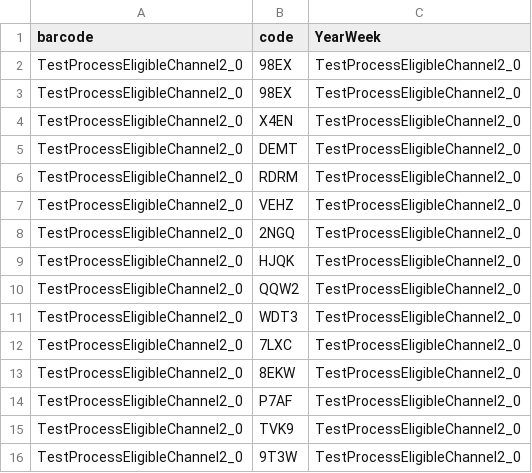
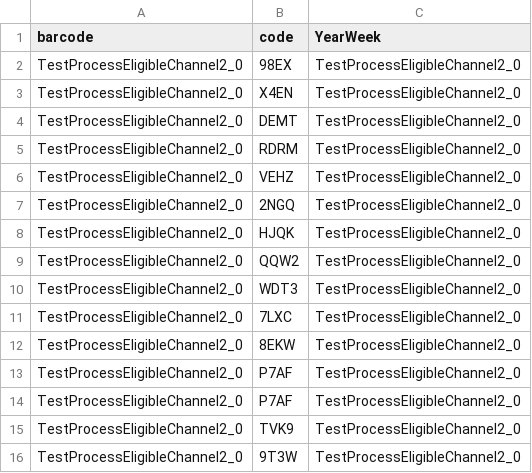
Before and after one commit to jcorry/interview-exercises, a CSV file: concurrent-csv-read/csv-files/TestProcessEligibleChannel2_0_TestProcessEligibleChannel2_0_CODES.csv, drawn as a sheet; only a part is shown.

```diff
--- a/concurrent-csv-read/csv-files/TestProcessEligibleChannel2_0_TestProcessEligibleChannel2_0_CODES.csv
+++ b/concurrent-csv-read/csv-files/TestProcessEligibleChannel2_0_TestProcessEligibleChannel2_0_CODES.csv
@@ -2,3 +2,2 @@ barcode,code,YearWeek
 TestProcessEligibleChannel2_0,98EX,TestProcessEligibleChannel2_0
-TestProcessEligibleChannel2_0,98EX,TestProcessEligibleChannel2_0
 TestProcessEligibleChannel2_0,X4EN,TestProcessEligibleChannel2_0
@@ -13,2 +12,3 @@ TestProcessEligibleChannel2_0,7LXC,TestProcessEligibleChannel2_0
 TestProcessEligibleChannel2_0,8EKW,TestProcessEligibleChannel2_0
+TestProcessEligibleChannel2_0,P7AF,TestProcessEligibleChannel2_0
 TestProcessEligibleChannel2_0,P7AF,TestProcessEligibleChannel2_0
```
Also changed, not shown: 2 other files.
